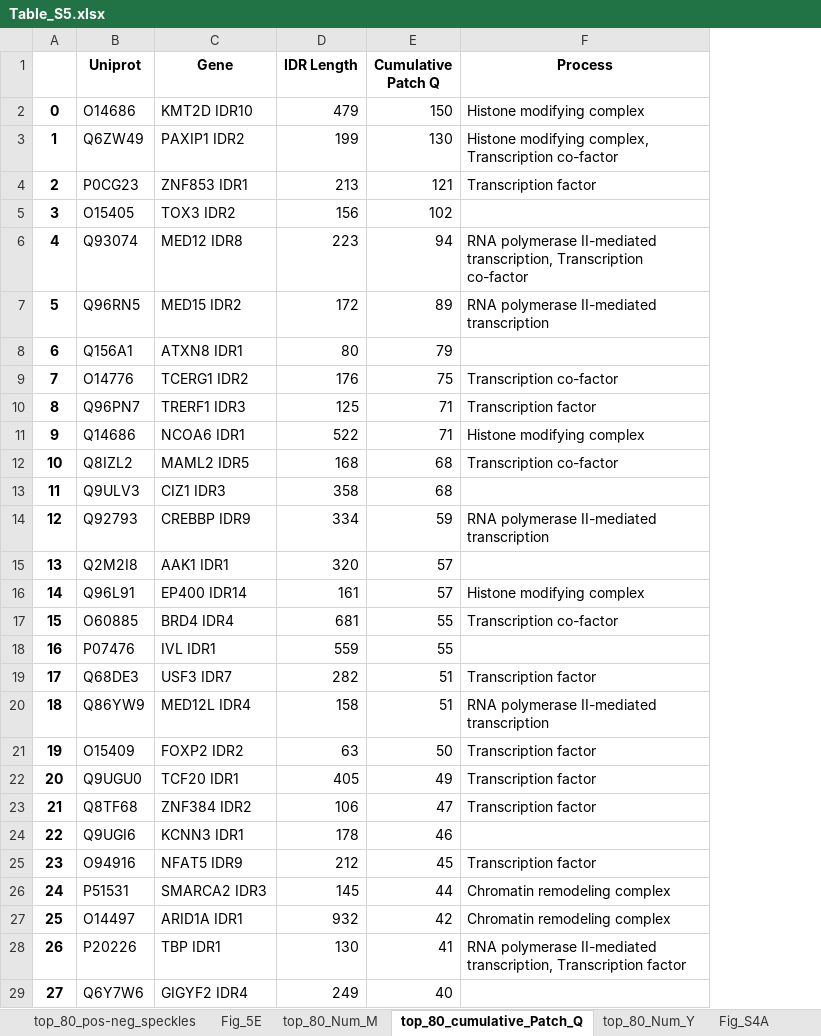
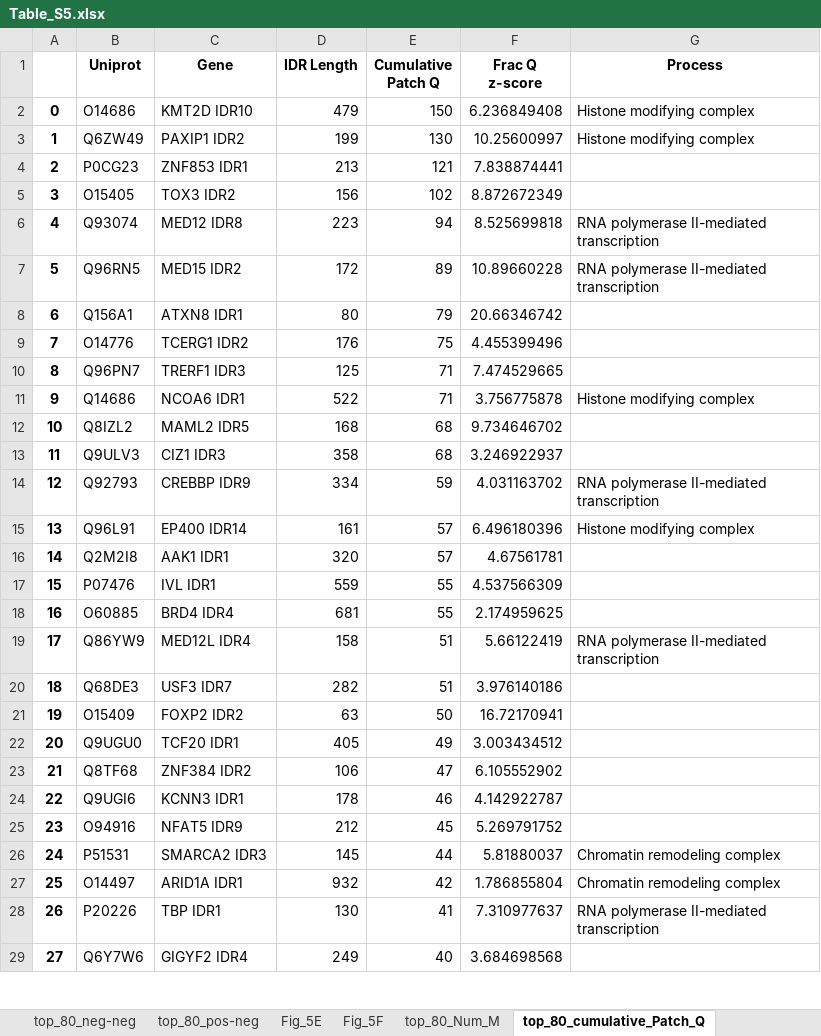
Before and after one commit to kierstenruff/RUFF_KING_Grammars_of_IDRs_using_NARDINI-, an Excel workbook: Supplemental_Tables/Table_S5.xlsx, sheet top_80_cumulative_Patch_Q, drawn as a sheet; only a part is shown; values as stored, in another font and other column widths than the file's, no borders; removed rows and columns are numbered as before the commit, all else as after; the diff covers the shown part only; the diff names each change by its address in the sheet, - before the commit and + after, or states it on an @@ line.

```diff
--- a/Supplemental_Tables/Table_S5.xlsx (sheet top_80_cumulative_Patch_Q)
+++ b/Supplemental_Tables/Table_S5.xlsx (sheet top_80_cumulative_Patch_Q)
-sheet tab: top_80_pos-neg_speckles
+sheet tab: Fig_5F
+column F (Frac Q z-score), rows 2-14: 6.236849408 | 10.25600997 | 7.838874441 | 8.872672349 | 8.525699818 | 10.89660228 | 20.66346742 | 4.455399496 | 7.474529665 | 3.756775878 | 9.734646702 | 3.246922937 | 4.031163702; rows 16-17: 4.67561781 | 4.537566309; row 19: 5.66122419; rows 21-29: 16.72170941 | 3.003434512 | 6.105552902 | 4.142922787 | 5.269791752 | 5.81880037 | 1.786855804 | 7.310977637 | 3.684698568
-G3 (Process): Histone modifying complex, Transcription co-factor
+G3 (Process): Histone modifying complex
-G4 (Process): Transcription factor
+G4 (Process): (empty)
-G6 (Process): …polymerase II-mediated transcription, Transcription co-factor
+G6 (Process): …polymerase II-mediated transcription
-G9 (Process): Transcription co-factor
+G9 (Process): (empty)
-G10 (Process): Transcription factor
+G10 (Process): (empty)
-G12 (Process): Transcription co-factor
+G12 (Process): (empty)
@@ row 16 moved to row 15: 13 @@
@@ column A renumbered between rows 16 and 80 @@
-row 17: 15 | O60885 | BRD4 IDR4 | 681 | 55 | Transcription co-factor
-row 19: 17 | Q68DE3 | USF3 IDR7 | 282 | 51 | Transcription factor
+row 18: 16 | O60885 | BRD4 IDR4 | 681 | 55 | 2.174959625
+row 20: 18 | Q68DE3 | USF3 IDR7 | 282 | 51 | 3.976140186
-G21:G23 (Process): Transcription factor
+G21:G23 (Process): (empty)
-G25 (Process): Transcription factor
+G25 (Process): (empty)
-G28 (Process): …polymerase II-mediated transcription, Transcription factor
+G28 (Process): …polymerase II-mediated transcription
```
Also changed, not shown: 16 added rows, 16 removed rows, 11 moved rows and 6 edited cells elsewhere in this sheet, sheet top_80_Num_M, sheet top_80_Num_Y, other sheet tabs, Supplemental_Tables/Table_S2.xlsx, Supplemental_Tables/Table_S3.xlsx, 3 other files.
